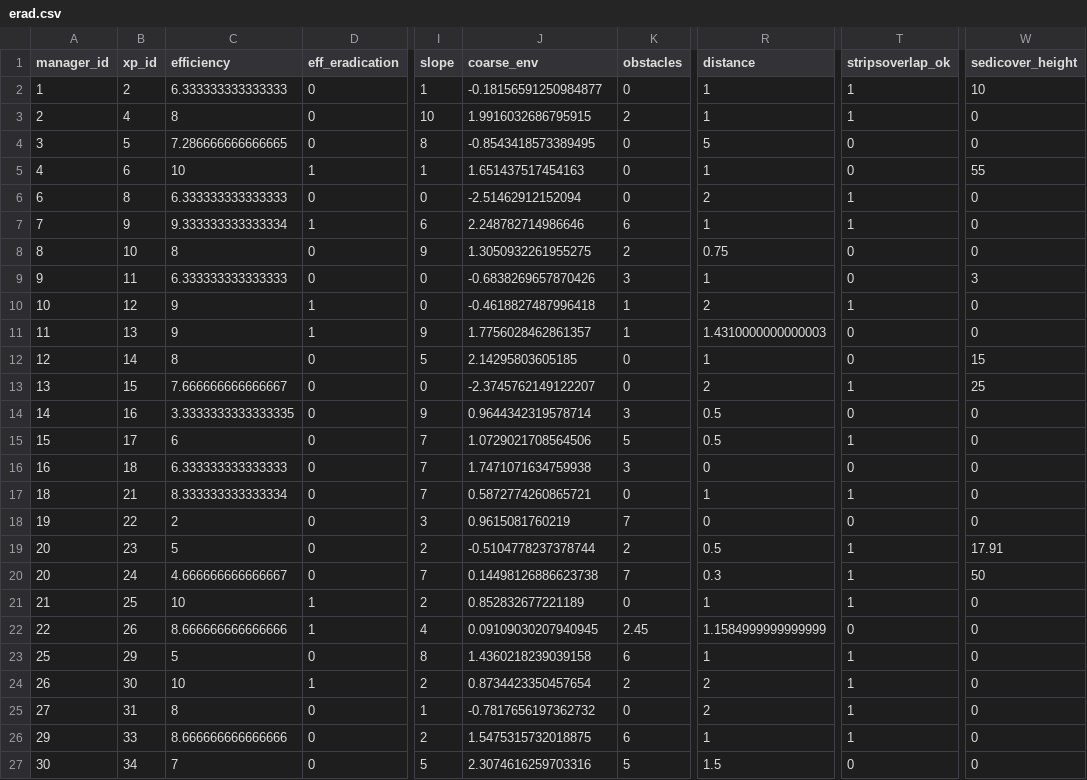
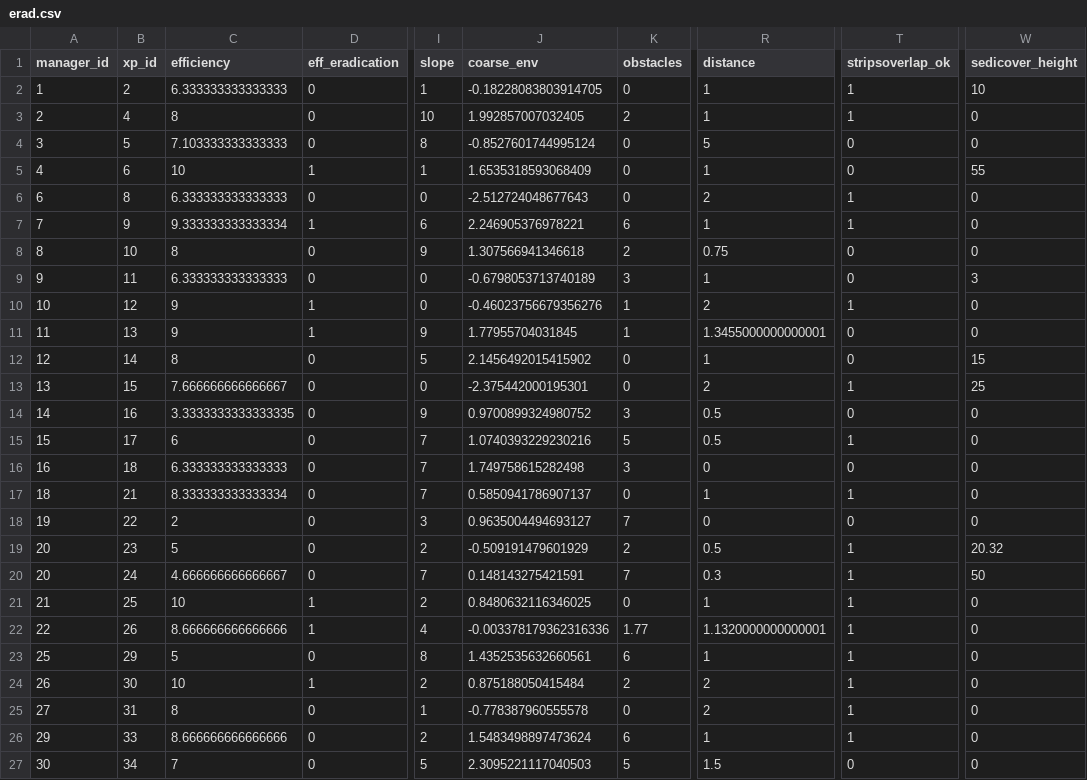
Before and after one commit to mrelnoob/jk.dusz.tarping, a CSV file: mydata/erad.csv, drawn as a sheet; only a part is shown, gaps mark what is left out; the diff covers the shown part only; the diff names each change by its address in the sheet, - before the commit and + after, or states it on an @@ line.

```diff
--- a/mydata/erad.csv
+++ b/mydata/erad.csv
-J2 (coarse_env): -0.18156591250984877
+J2 (coarse_env): -0.18228083803914705
-J3 (coarse_env): 1.9916032686795915
+J3 (coarse_env): 1.992857007032405
-C4 (efficiency): 7.286666666666665
+C4 (efficiency): 7.103333333333333
-J4 (coarse_env): -0.8543418573389495
+J4 (coarse_env): -0.8527601744995124
-J5 (coarse_env): 1.651437517454163
+J5 (coarse_env): 1.6535318593068409
-J6 (coarse_env): -2.51462912152094
+J6 (coarse_env): -2.512724048677643
-J7 (coarse_env): 2.248782714986646
+J7 (coarse_env): 2.246905376978221
-J8 (coarse_env): 1.3050932261955275
+J8 (coarse_env): 1.307566941346618
-J9 (coarse_env): -0.6838269657870426
+J9 (coarse_env): -0.6798053713740189
-J10 (coarse_env): -0.4618827487996418
+J10 (coarse_env): -0.46023756679356276
-J11 (coarse_env): 1.7756028462861357
+J11 (coarse_env): 1.77955704031845
-R11 (distance): 1.4310000000000003
+R11 (distance): 1.3455000000000001
-J12 (coarse_env): 2.14295803605185
+J12 (coarse_env): 2.1456492015415902
-J13 (coarse_env): -2.3745762149122207
+J13 (coarse_env): -2.375442000195301
-J14 (coarse_env): 0.9644342319578714
+J14 (coarse_env): 0.9700899324980752
-J15 (coarse_env): 1.0729021708564506
+J15 (coarse_env): 1.0740393229230216
-J16 (coarse_env): 1.7471071634759938
+J16 (coarse_env): 1.749758615282498
-J17 (coarse_env): 0.5872774260865721
+J17 (coarse_env): 0.5850941786907137
-J18 (coarse_env): 0.9615081760219
+J18 (coarse_env): 0.9635004494693127
-J19 (coarse_env): -0.5104778237378744
+J19 (coarse_env): -0.509191479601929
-W19 (sedicover_height): 17.91
+W19 (sedicover_height): 20.32
-J20 (coarse_env): 0.14498126886623738
+J20 (coarse_env): 0.148143275421591
-J21 (coarse_env): 0.852832677221189
+J21 (coarse_env): 0.8480632116346025
-J22 (coarse_env): 0.09109030207940945
+J22 (coarse_env): -0.003378179362316336
-K22 (obstacles): 2.45
+K22 (obstacles): 1.77
-R22 (distance): 1.1584999999999999
+R22 (distance): 1.1320000000000001
-T22 (stripsoverlap_ok): 0
+T22 (stripsoverlap_ok): 1
-J23 (coarse_env): 1.4360218239039158
+J23 (coarse_env): 1.4352535632660561
-J24 (coarse_env): 0.8734423350457654
+J24 (coarse_env): 0.875188050415484
-J25 (coarse_env): -0.7817656197362732
+J25 (coarse_env): -0.778387960555578
-J26 (coarse_env): 1.5475315732018875
+J26 (coarse_env): 1.5483498897473624
-J27 (coarse_env): 2.3074616259703316
+J27 (coarse_env): 2.3095221117040503
```
Also changed, not shown: 66 edited cells elsewhere in this file, mydata/redges.csv, 1 other file.
